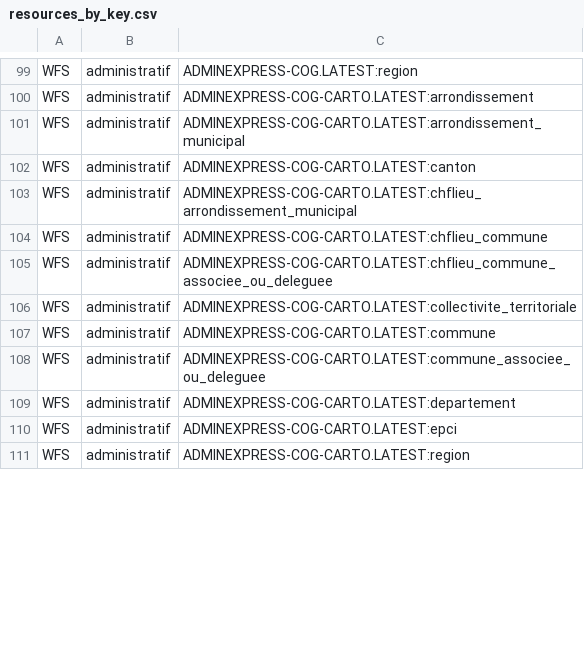
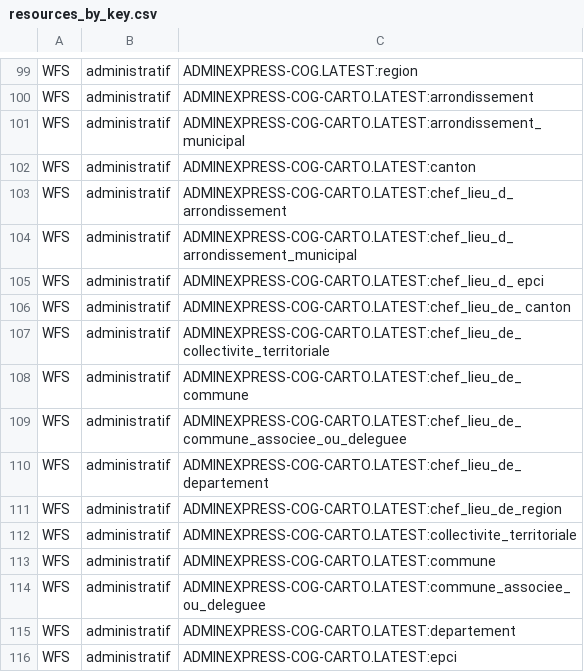
Before and after one commit to IGNF/geoportal-configuration, a CSV file: resources_by_key.csv, drawn as a sheet; only a part is shown, gaps mark what is left out; the shorter side is filled out with more unchanged rows; the diff covers the shown part only.

```diff
--- a/resources_by_key.csv
+++ b/resources_by_key.csv
@@ -102,5 +102,11 @@ WFS,administratif,ADMINEXPRESS-COG-CARTO.LATEST:arrondissement_municipal
 WFS,administratif,ADMINEXPRESS-COG-CARTO.LATEST:canton
-WFS,administratif,ADMINEXPRESS-COG-CARTO.LATEST:chflieu_arrondissement_municipal
-WFS,administratif,ADMINEXPRESS-COG-CARTO.LATEST:chflieu_commune
-WFS,administratif,ADMINEXPRESS-COG-CARTO.LATEST:chflieu_commune_associee_ou_deleguee
+WFS,administratif,ADMINEXPRESS-COG-CARTO.LATEST:chef_lieu_d_arrondissement
+WFS,administratif,ADMINEXPRESS-COG-CARTO.LATEST:chef_lieu_d_arrondissement_municipal
+WFS,administratif,ADMINEXPRESS-COG-CARTO.LATEST:chef_lieu_d_ epci
+WFS,administratif,ADMINEXPRESS-COG-CARTO.LATEST:chef_lieu_de_ canton
+WFS,administratif,ADMINEXPRESS-COG-CARTO.LATEST:chef_lieu_de_ collectivite_territoriale
+WFS,administratif,ADMINEXPRESS-COG-CARTO.LATEST:chef_lieu_de_ commune
+WFS,administratif,ADMINEXPRESS-COG-CARTO.LATEST:chef_lieu_de_commune_associee_ou_deleguee
+WFS,administratif,ADMINEXPRESS-COG-CARTO.LATEST:chef_lieu_de_departement
+WFS,administratif,ADMINEXPRESS-COG-CARTO.LATEST:chef_lieu_de_region
 WFS,administratif,ADMINEXPRESS-COG-CARTO.LATEST:collectivite_territoriale
```
Also changed, not shown: 3 added rows and 14 edited cells elsewhere in this file.
